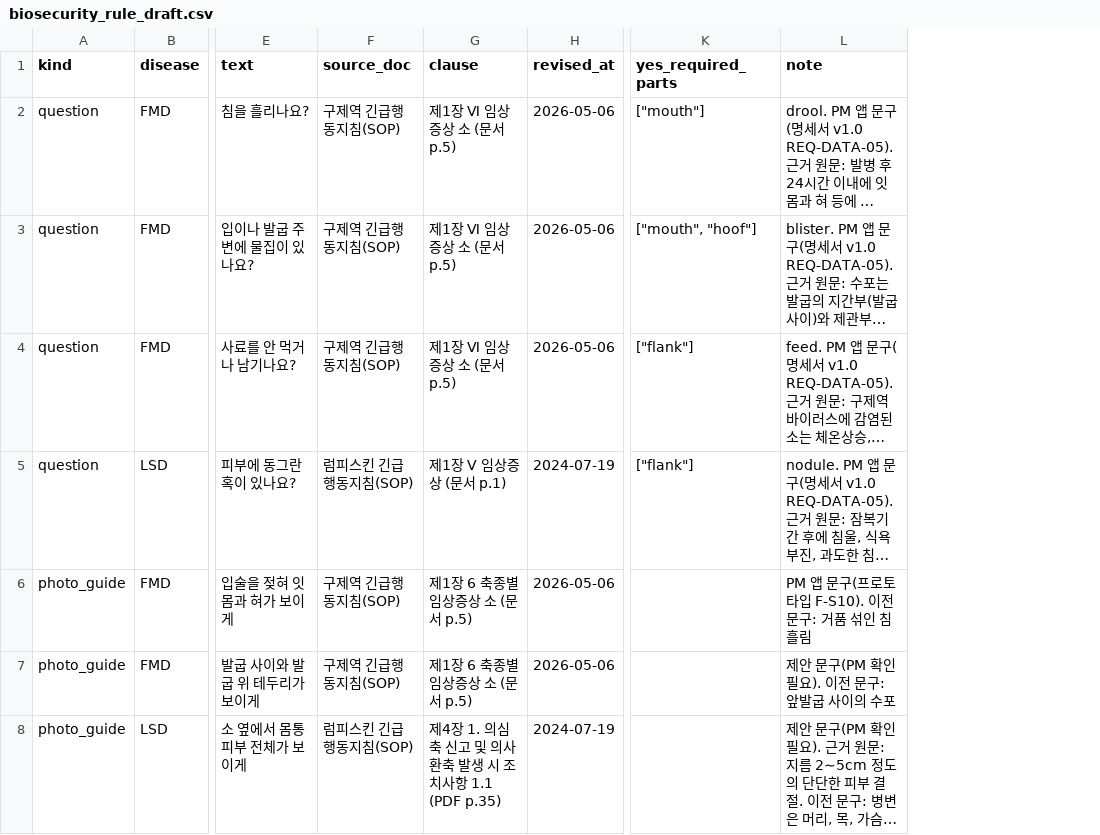
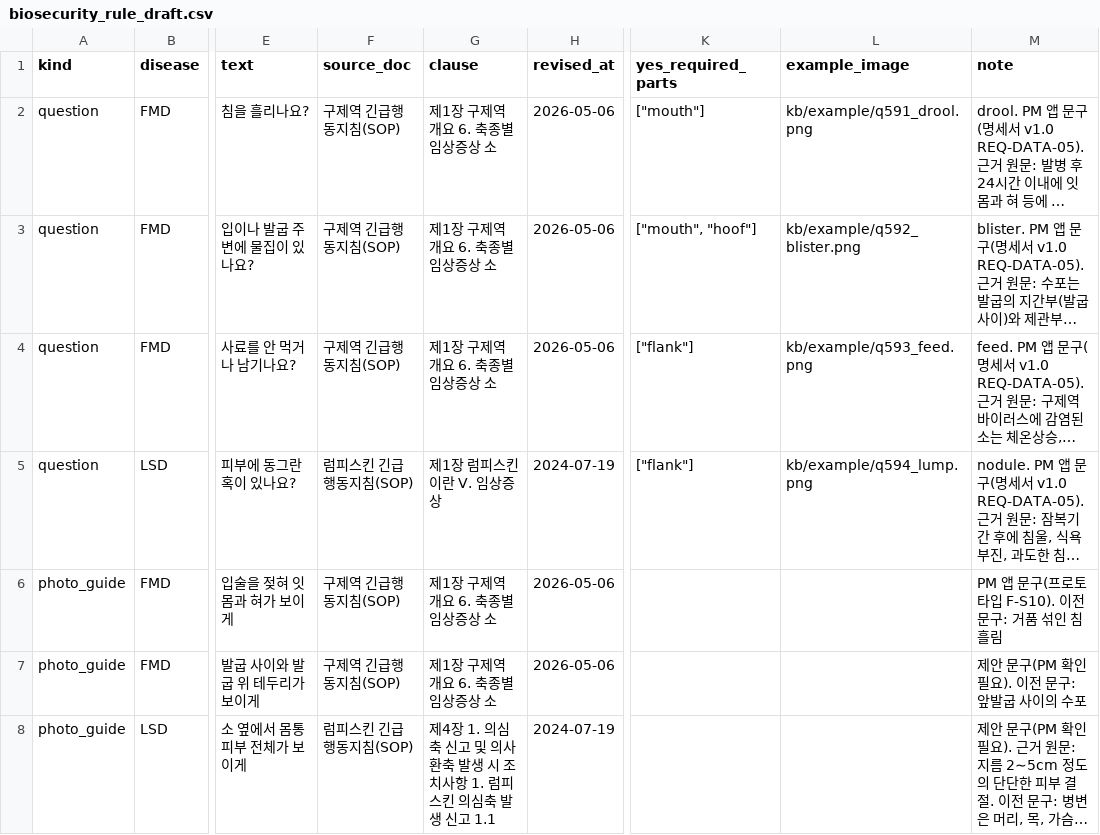
Before and after one commit to mnms-chonsu-lab/mnm-data, a CSV file: knowledge-base/sop/biosecurity_rule_draft.csv, drawn as a sheet; only a part is shown, gaps mark what is left out; long unchanged cells end in …; the diff covers the shown part only; the diff names each change by its address in the sheet, - before the commit and + after, or states it on an @@ line.

Commit message:
fix(knowledge-base): SOP 조항 원문 번호 단위 재분할·재적재, 예시 그림 경로 추가 (#4)

```diff
--- a/knowledge-base/sop/biosecurity_rule_draft.csv
+++ b/knowledge-base/sop/biosecurity_rule_draft.csv
+column L (example_image), rows 2-5: kb/example/q591_drool.png | kb/example/q592_blister.png | kb/example/q593_feed.png | kb/example/q594_lump.png
-G2:G4 (clause): 제1장 Ⅵ 임상증상 소 (문서 p.5)
+G2:G4 (clause): 제1장 구제역 개요 6. 축종별 임상증상 소
-G5 (clause): 제1장 Ⅴ 임상증상 (문서 p.1)
+G5 (clause): 제1장 럼피스킨이란 Ⅴ. 임상증상
-G6:G7 (clause): 제1장 6 축종별 임상증상 소 (문서 p.5)
+G6:G7 (clause): 제1장 구제역 개요 6. 축종별 임상증상 소
-G8 (clause): …치사항 1.1 (PDF p.35)
+G8 (clause): …치사항 1. 럼피스킨 의심축 발생 신고 1.1
```
Also changed, not shown: 8 edited cells elsewhere in this file, 3 other files.
